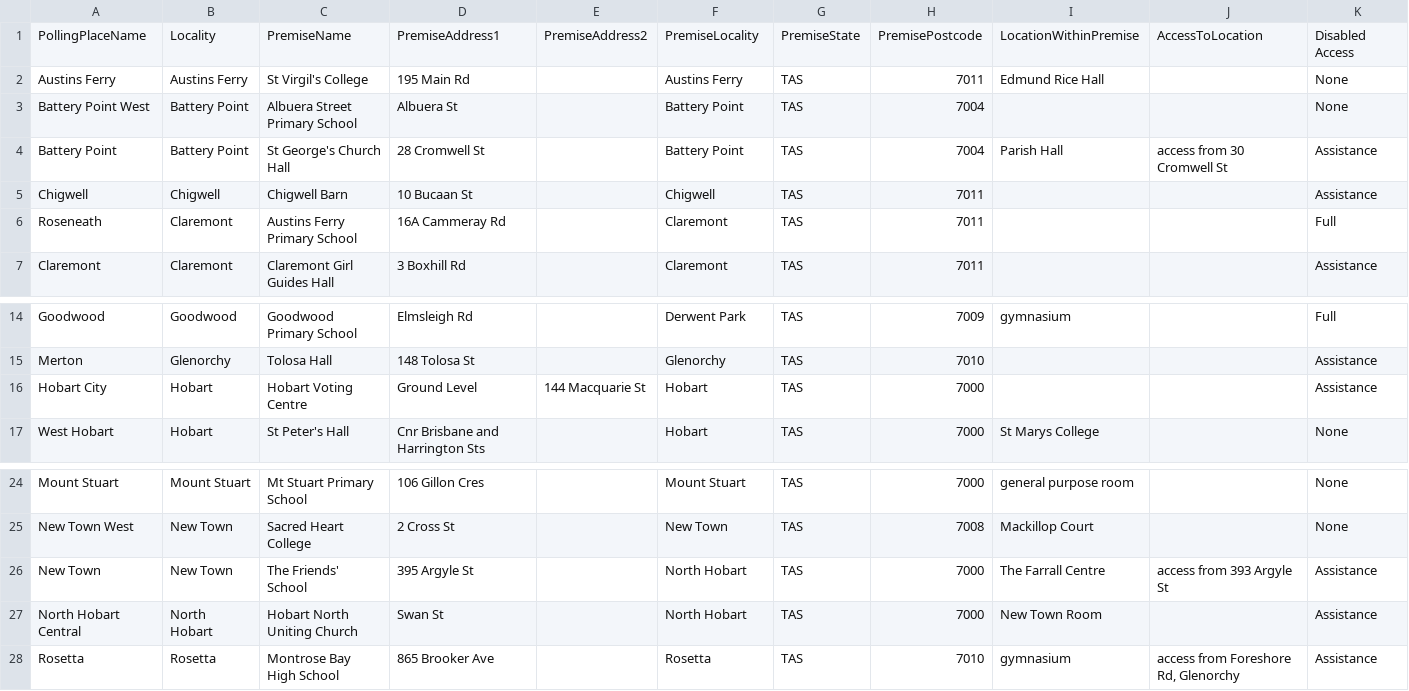
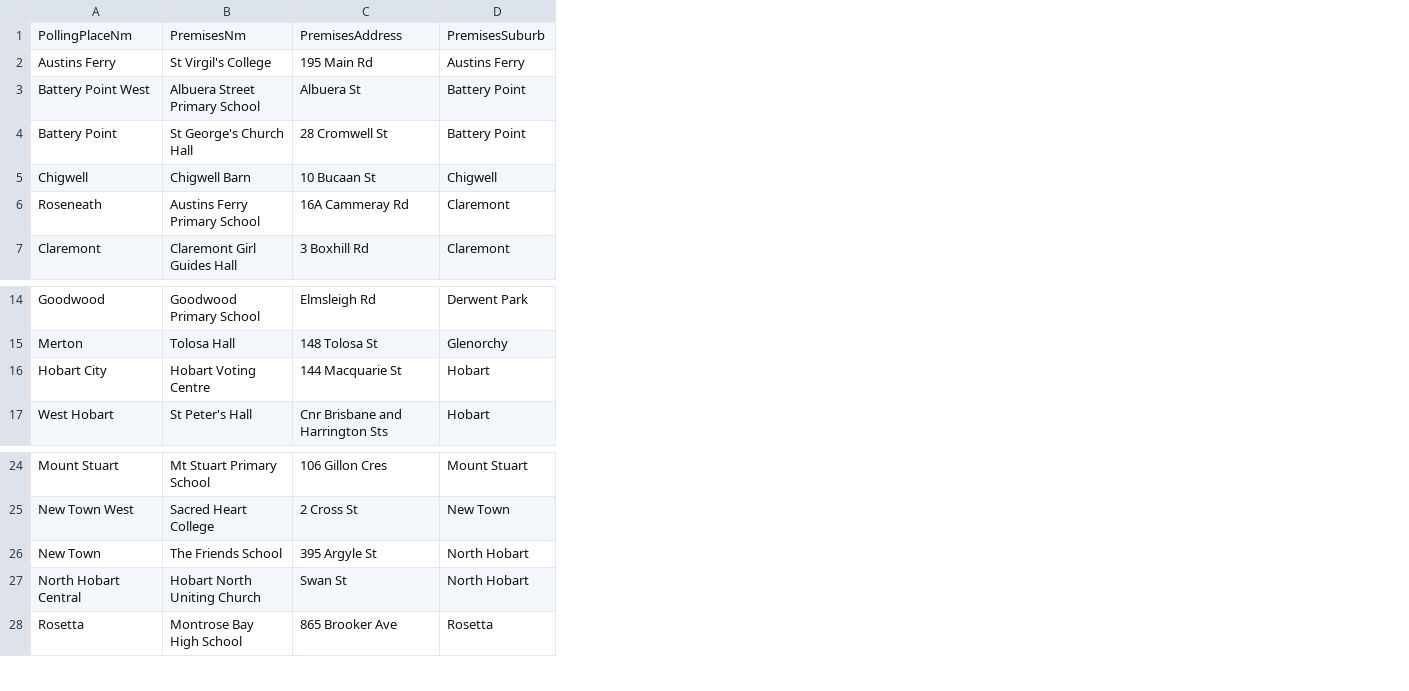
Before and after one commit to DamienIrving/election-analysis, a CSV file: data/State21-HA-polling-places-Clark.csv, drawn as a sheet; only a part is shown, gaps mark what is left out; removed rows and columns are numbered as before the commit, all else as after; the diff names each change by its address in the sheet, - before the commit and + after, or states it on an @@ line.

Commit message:
Processed Clark21 data

```diff
--- a/data/State21-HA-polling-places-Clark.csv
+++ b/data/State21-HA-polling-places-Clark.csv
-column B, rows 2-7: Austins Ferry | Battery Point | Battery Point | Chigwell | Claremont | Claremont; rows 14-17: Goodwood | Glenorchy | Hobart | Hobart; rows 24-28: Mount Stuart | New Town | New Town | North Hobart | Rosetta
-column E, row 16: 144 Macquarie St
-column G, rows 2-7: all TAS; rows 14-17: all TAS; rows 24-28: all TAS
-column H, rows 2-7: 7011 | 7004 | 7004 | 7011 | 7011 | 7011; rows 14-17: 7009 | 7010 | 7000 | 7000; rows 24-28: 7000 | 7008 | 7000 | 7000 | 7010
-column I, rows 2-4: Edmund Rice Hall |  | Parish Hall; rows 14-17: gymnasium |  |  | St Marys College; rows 24-28: general purpose room | Mackillop Court | The Farrall Centre | New Town Room | gymnasium
-column J, row 4: access from 30 Cromwell St; rows 26-28: access from 393 Argyle St |  | access from Foreshore Rd, Glenorchy
-column K, rows 2-7: None | None | Assistance | Assistance | Full | Assistance; rows 14-17: Full | Assistance | Assistance | None; rows 24-28: None | None | Assistance | Assistance | Assistance
-row 1: PollingPlaceName | Locality | PremiseName | PremiseAddress1 | PremiseAddress2 | PremiseLocality | PremiseState | PremisePostcode | LocationWithinPremise | AccessToLocation | Disabled Access
+row 1: PollingPlaceNm | PremisesNm | PremisesAddress | PremisesSuburb
-C16: Ground Level
+C16: 144 Macquarie St
-B26: The Friends' School
+B26: The Friends School
```
Also changed, not shown: data/State21-Clark-first-prefs-by-polling-places.csv, processed_data/polling_place_master_list.csv, 1 other file.
